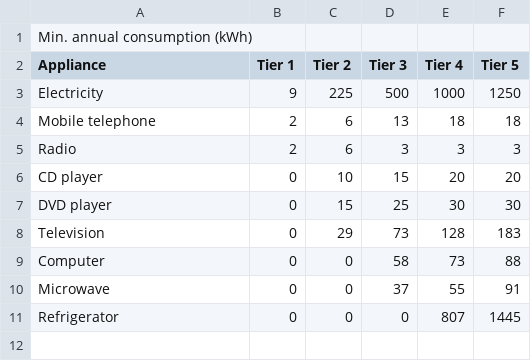
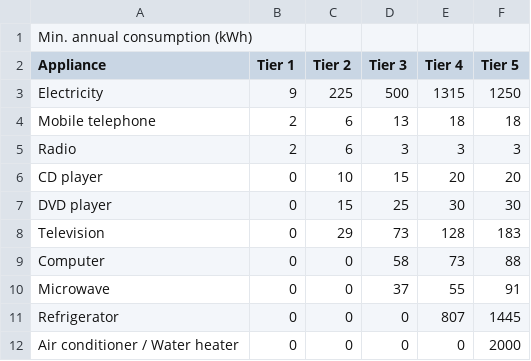
Before and after one commit to ariane-millot/EDeMOS, a CSV file: Buildings/Data/appliance_energy_use_Kenya.csv, drawn as a sheet.

Commit message:
Update appliance_energy_use_Kenya.csv

```diff
--- a/Buildings/Data/appliance_energy_use_Kenya.csv
+++ b/Buildings/Data/appliance_energy_use_Kenya.csv
@@ -2,3 +2,3 @@ Min. annual consumption (kWh),,,,,
 Appliance,Tier 1,Tier 2,Tier 3,Tier 4,Tier 5
-Electricity,9,225,500,1000,1250
+Electricity,9,225,500,1315,1250
 Mobile telephone,2,6,13,18,18
@@ -11 +11,2 @@ Microwave,0,0,37,55,91
 Refrigerator,0,0,0,807,1445
+Air conditioner / Water heater,0,0,0,0,2000
```
